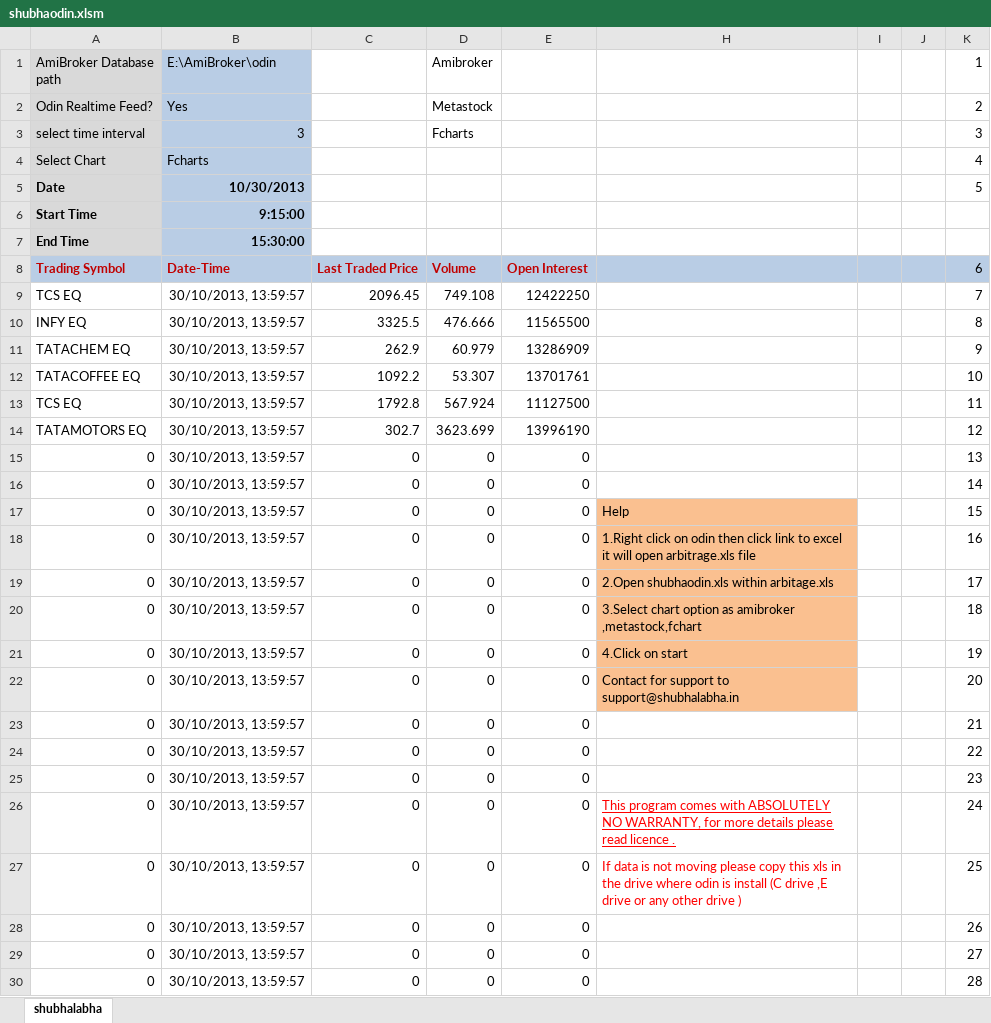
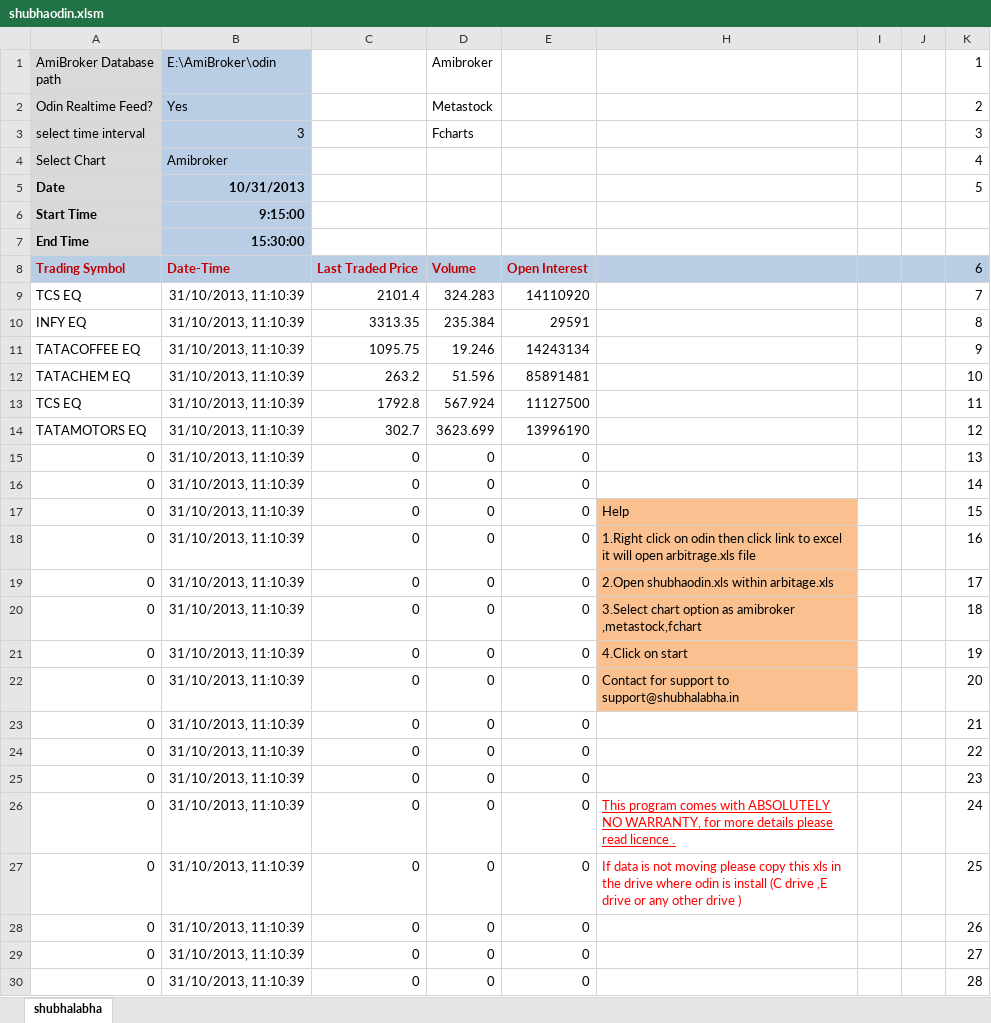
Before and after one commit to webshub/rtwithoutrtd, an Excel workbook: Shubharealtime/Shubharealtime/shubhaodin.xlsm, sheet shubhalabha, drawn as a sheet; only a part is shown; values as stored, in another font and other column widths than the file's, no borders; charts and pictures not drawn; removed rows and columns are numbered as before the commit, all else as after; the diff covers the shown part only; the diff names each change by its address in the sheet, - before the commit and + after, or states it on an @@ line.

Commit message:
http://shubhalabha.in/rtx/release/

```diff
--- a/Shubharealtime/Shubharealtime/shubhaodin.xlsm (sheet shubhalabha)
+++ b/Shubharealtime/Shubharealtime/shubhaodin.xlsm (sheet shubhalabha)
-B4 (E:\AmiBroker\odin): Fcharts
+B4 (E:\AmiBroker\odin): Amibroker
-B5 (E:\AmiBroker\odin): 10/30/2013
+B5 (E:\AmiBroker\odin): 10/31/2013
-B9:B10 (E:\AmiBroker\odin): 30/10/2013, 13:59:57
+B9:B10 (E:\AmiBroker\odin): 31/10/2013, 11:10:39
-C9: 2096.45
+C9: 2101.4
-D9 (Amibroker): 749.108
+D9 (Amibroker): 324.283
-E9: 12422250
+E9: 14110920
-C10: 3325.5
+C10: 3313.35
-D10 (Amibroker): 476.666
+D10 (Amibroker): 235.384
-E10: 11565500
+E10: 29591
-row 11: TATACHEM EQ | 30/10/2013, 13:59:57 | 262.9 | 60.979 | 13286909 |  |  |  | 9
-row 12: TATACOFFEE EQ | 30/10/2013, 13:59:57 | 1092.2 | 53.307 | 13701761 |  |  |  | 10
+row 11: TATACOFFEE EQ | 31/10/2013, 11:10:39 | 1095.75 | 19.246 | 14243134 |  |  |  | 9
+row 12: TATACHEM EQ | 31/10/2013, 11:10:39 | 263.2 | 51.596 | 85891481 |  |  |  | 10
-B13:B30 (E:\AmiBroker\odin): 30/10/2013, 13:59:57
+B13:B30 (E:\AmiBroker\odin): 31/10/2013, 11:10:39
```
Also changed, not shown: 22 edited cells elsewhere in this sheet, 13 other files.
